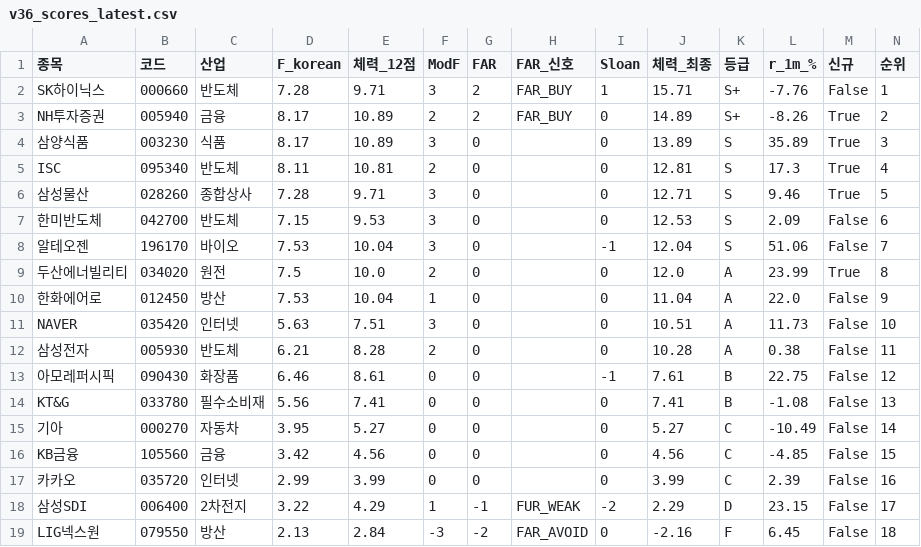
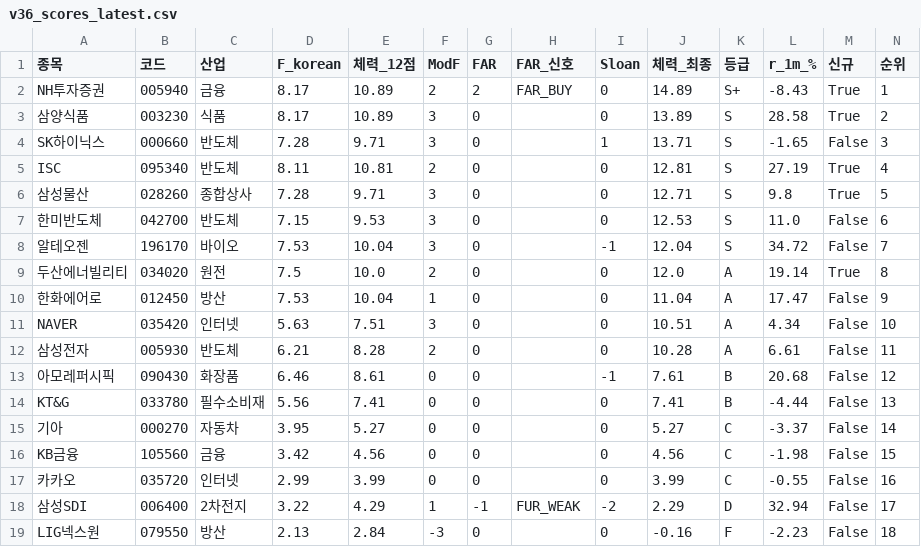
Before and after one commit to luminae21-source/jinwoo-quant-auto, a CSV file: docs/v36_scores_latest.csv, drawn as a sheet.

```diff
--- a/docs/v36_scores_latest.csv
+++ b/docs/v36_scores_latest.csv
@@ -1,19 +1,19 @@
 종목,코드,산업,F_korean,체력_12점,ModF,FAR,FAR_신호,Sloan,체력_최종,등급,r_1m_%,신규,순위
-SK하이닉스,000660,반도체,7.28,9.71,3,2,FAR_BUY,1,15.71,S+,-7.76,False,1
-NH투자증권,005940,금융,8.17,10.89,2,2,FAR_BUY,0,14.89,S+,-8.26,True,2
-삼양식품,003230,식품,8.17,10.89,3,0,,0,13.89,S,35.89,True,3
-ISC,095340,반도체,8.11,10.81,2,0,,0,12.81,S,17.3,True,4
-삼성물산,028260,종합상사,7.28,9.71,3,0,,0,12.71,S,9.46,True,5
-한미반도체,042700,반도체,7.15,9.53,3,0,,0,12.53,S,2.09,False,6
-알테오젠,196170,바이오,7.53,10.04,3,0,,-1,12.04,S,51.06,False,7
-두산에너빌리티,034020,원전,7.5,10.0,2,0,,0,12.0,A,23.99,True,8
-한화에어로,012450,방산,7.53,10.04,1,0,,0,11.04,A,22.0,False,9
-NAVER,035420,인터넷,5.63,7.51,3,0,,0,10.51,A,11.73,False,10
-삼성전자,005930,반도체,6.21,8.28,2,0,,0,10.28,A,0.38,False,11
-아모레퍼시픽,090430,화장품,6.46,8.61,0,0,,-1,7.61,B,22.75,False,12
-KT&G,033780,필수소비재,5.56,7.41,0,0,,0,7.41,B,-1.08,False,13
-기아,000270,자동차,3.95,5.27,0,0,,0,5.27,C,-10.49,False,14
-KB금융,105560,금융,3.42,4.56,0,0,,0,4.56,C,-4.85,False,15
-카카오,035720,인터넷,2.99,3.99,0,0,,0,3.99,C,2.39,False,16
-삼성SDI,006400,2차전지,3.22,4.29,1,-1,FUR_WEAK,-2,2.29,D,23.15,False,17
-LIG넥스원,079550,방산,2.13,2.84,-3,-2,FAR_AVOID,0,-2.16,F,6.45,False,18
+NH투자증권,005940,금융,8.17,10.89,2,2,FAR_BUY,0,14.89,S+,-8.43,True,1
+삼양식품,003230,식품,8.17,10.89,3,0,,0,13.89,S,28.58,True,2
+SK하이닉스,000660,반도체,7.28,9.71,3,0,,1,13.71,S,-1.65,False,3
+ISC,095340,반도체,8.11,10.81,2,0,,0,12.81,S,27.19,True,4
+삼성물산,028260,종합상사,7.28,9.71,3,0,,0,12.71,S,9.8,True,5
+한미반도체,042700,반도체,7.15,9.53,3,0,,0,12.53,S,11.0,False,6
+알테오젠,196170,바이오,7.53,10.04,3,0,,-1,12.04,S,34.72,False,7
+두산에너빌리티,034020,원전,7.5,10.0,2,0,,0,12.0,A,19.14,True,8
+한화에어로,012450,방산,7.53,10.04,1,0,,0,11.04,A,17.47,False,9
+NAVER,035420,인터넷,5.63,7.51,3,0,,0,10.51,A,4.34,False,10
+삼성전자,005930,반도체,6.21,8.28,2,0,,0,10.28,A,6.61,False,11
+아모레퍼시픽,090430,화장품,6.46,8.61,0,0,,-1,7.61,B,20.68,False,12
+KT&G,033780,필수소비재,5.56,7.41,0,0,,0,7.41,B,-4.44,False,13
+기아,000270,자동차,3.95,5.27,0,0,,0,5.27,C,-3.37,False,14
+KB금융,105560,금융,3.42,4.56,0,0,,0,4.56,C,-1.98,False,15
+카카오,035720,인터넷,2.99,3.99,0,0,,0,3.99,C,-0.55,False,16
+삼성SDI,006400,2차전지,3.22,4.29,1,-1,FUR_WEAK,-2,2.29,D,32.94,False,17
+LIG넥스원,079550,방산,2.13,2.84,-3,0,,0,-0.16,F,-2.23,False,18
```
Also changed, not shown: docs/overlay_scores.csv, docs/v37_1_scores.csv, 10 other files.
